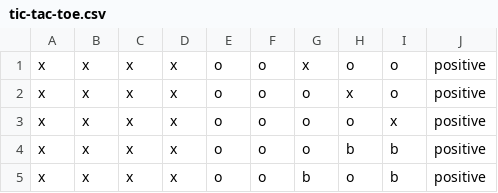
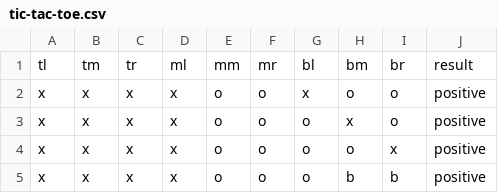
Before and after one commit to tolxe/prog_visual, a CSV file: csv_test_files/tic-tac-toe.csv, drawn as a sheet; only a part is shown; the shorter side is filled out with more unchanged rows.

Commit message:
Added categories for d3 organisation

```diff
--- a/csv_test_files/tic-tac-toe.csv
+++ b/csv_test_files/tic-tac-toe.csv
@@ -1 +1,2 @@
+tl,tm,tr,ml,mm,mr,bl,bm,br,result
 x,x,x,x,o,o,x,o,o,positive
```
